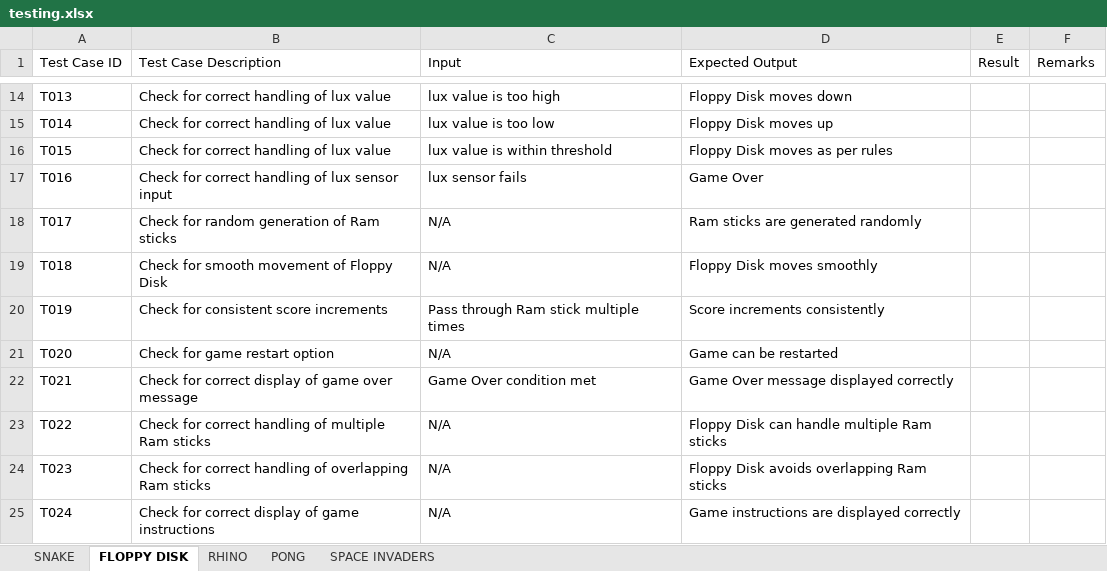
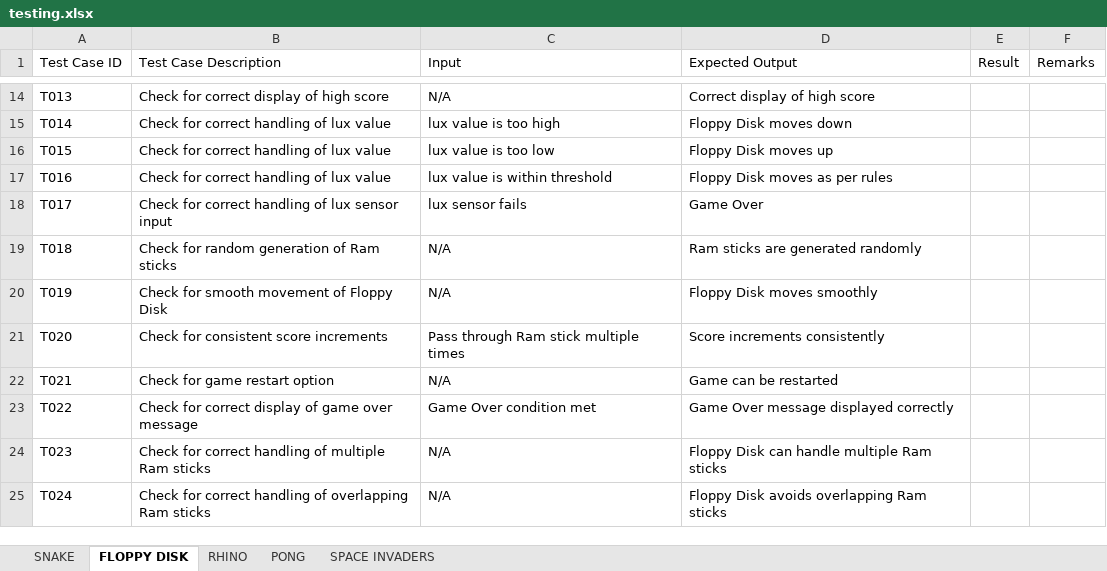
Before and after one commit to chaudhry0/Nintondo, an Excel workbook: Documentazione/testing.xlsx, sheet FLOPPY DISK, drawn as a sheet; only a part is shown, gaps mark what is left out; values as stored, in another font and other column widths than the file's, no cell formats; the diff covers the shown part only; the diff names each change by its address in the sheet, - before the commit and + after, or states it on an @@ line.

```diff
--- a/Documentazione/testing.xlsx (sheet FLOPPY DISK)
+++ b/Documentazione/testing.xlsx (sheet FLOPPY DISK)
-B14 (Test Case Description): Check for correct handling of lux value
+B14 (Test Case Description): Check for correct display of high score
-C14 (Input): lux value is too high
+C14 (Input): N/A
-D14 (Expected Output): Floppy Disk moves down
+D14 (Expected Output): Correct display of high score
-C15 (Input): lux value is too low
+C15 (Input): lux value is too high
-D15 (Expected Output): Floppy Disk moves up
+D15 (Expected Output): Floppy Disk moves down
-C16 (Input): lux value is within threshold
+C16 (Input): lux value is too low
-D16 (Expected Output): Floppy Disk moves as per rules
+D16 (Expected Output): Floppy Disk moves up
-B17 (Test Case Description): Check for correct handling of lux sensor input
+B17 (Test Case Description): Check for correct handling of lux value
-C17 (Input): lux sensor fails
+C17 (Input): lux value is within threshold
-D17 (Expected Output): Game Over
+D17 (Expected Output): Floppy Disk moves as per rules
-B18 (Test Case Description): Check for random generation of Ram sticks
+B18 (Test Case Description): Check for correct handling of lux sensor input
-C18 (Input): N/A
+C18 (Input): lux sensor fails
-D18 (Expected Output): Ram sticks are generated randomly
+D18 (Expected Output): Game Over
-B19 (Test Case Description): Check for smooth movement of Floppy Disk
+B19 (Test Case Description): Check for random generation of Ram sticks
-D19 (Expected Output): Floppy Disk moves smoothly
+D19 (Expected Output): Ram sticks are generated randomly
-B20 (Test Case Description): Check for consistent score increments
+B20 (Test Case Description): Check for smooth movement of Floppy Disk
-C20 (Input): Pass through Ram stick multiple times
+C20 (Input): N/A
-D20 (Expected Output): Score increments consistently
+D20 (Expected Output): Floppy Disk moves smoothly
-B21 (Test Case Description): Check for game restart option
+B21 (Test Case Description): Check for consistent score increments
-C21 (Input): N/A
+C21 (Input): Pass through Ram stick multiple times
-D21 (Expected Output): Game can be restarted
+D21 (Expected Output): Score increments consistently
-B22 (Test Case Description): Check for correct display of game over message
+B22 (Test Case Description): Check for game restart option
-C22 (Input): Game Over condition met
+C22 (Input): N/A
-D22 (Expected Output): Game Over message displayed correctly
+D22 (Expected Output): Game can be restarted
-B23 (Test Case Description): …for correct handling of multiple Ram sticks
+B23 (Test Case Description): …for correct display of game over message
-C23 (Input): N/A
+C23 (Input): Game Over condition met
-D23 (Expected Output): Floppy Disk can handle multiple Ram sticks
+D23 (Expected Output): Game Over message displayed correctly
-B24 (Test Case Description): …handling of overlapping Ram sticks
+B24 (Test Case Description): …handling of multiple Ram sticks
-D24 (Expected Output): Floppy Disk avoids overlapping Ram sticks
+D24 (Expected Output): Floppy Disk can handle multiple Ram sticks
-B25 (Test Case Description): …for correct display of game instructions
+B25 (Test Case Description): …for correct handling of overlapping Ram sticks
-D25 (Expected Output): Game instructions are displayed correctly
+D25 (Expected Output): Floppy Disk avoids overlapping Ram sticks
```
Also changed, not shown: 2 added rows and 37 edited cells elsewhere in this sheet, sheet SPACE INVADERS, sheet RHINO, sheet PONG, sheet SNAKE, cell formats.
